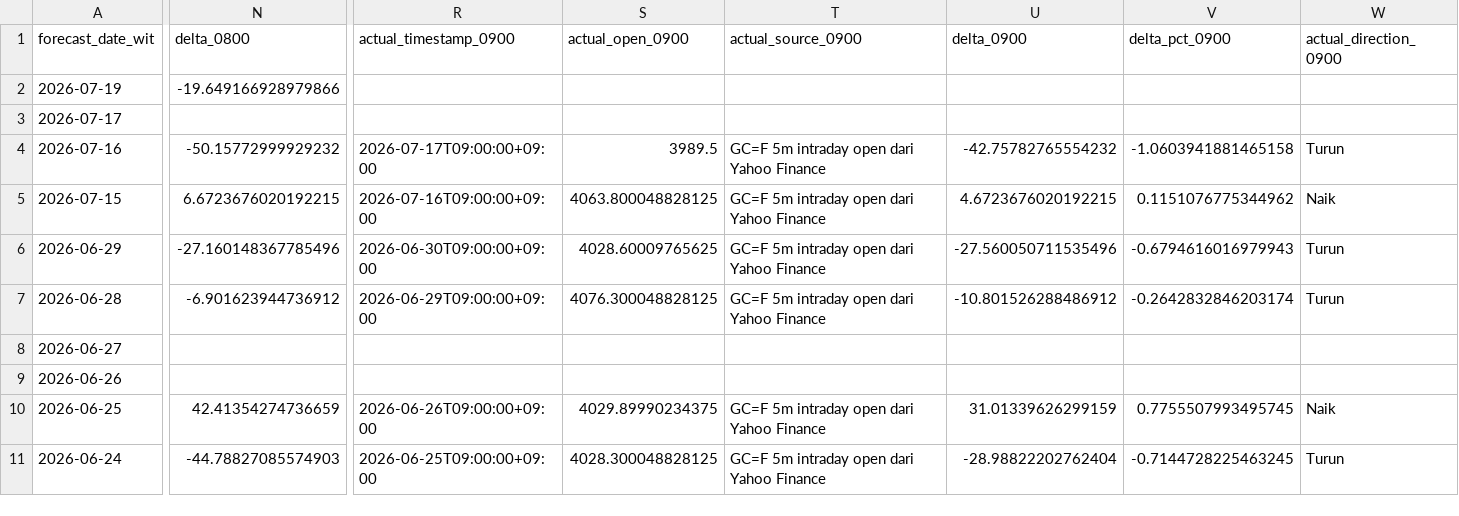
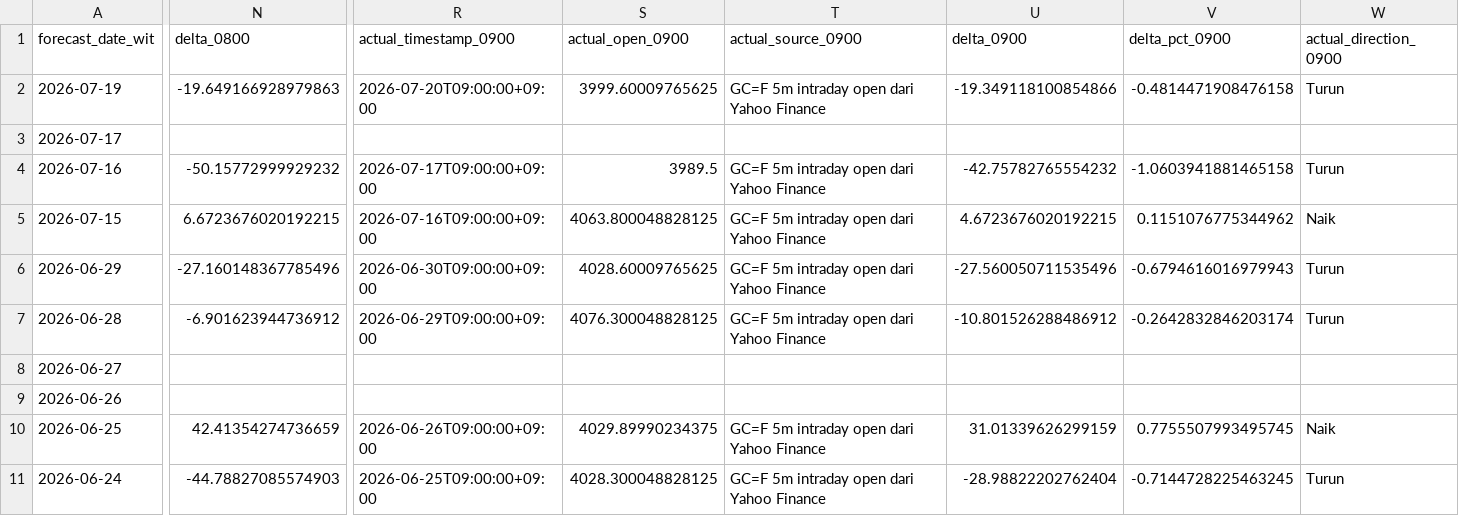
Before and after one commit to geraldinbatubara-cyber/Prediksi-XAU-USD, a CSV file: data/monitoring.csv, drawn as a sheet; only a part is shown, gaps mark what is left out; the diff covers the shown part only; the diff names each change by its address in the sheet, - before the commit and + after, or states it on an @@ line.

```diff
--- a/data/monitoring.csv
+++ b/data/monitoring.csv
-N2 (delta_0800): -19.649166928979866
+N2 (delta_0800): -19.649166928979863
-R2 (actual_timestamp_0900): (empty)
+R2 (actual_timestamp_0900): 2026-07-20T09:00:00+09:00
-S2 (actual_open_0900): (empty)
+S2 (actual_open_0900): 3999.60009765625
-T2 (actual_source_0900): (empty)
+T2 (actual_source_0900): GC=F 5m intraday open dari Yahoo Finance
-U2 (delta_0900): (empty)
+U2 (delta_0900): -19.349118100854866
-V2 (delta_pct_0900): (empty)
+V2 (delta_pct_0900): -0.4814471908476158
-W2 (actual_direction_0900): (empty)
+W2 (actual_direction_0900): Turun
```
Also changed, not shown: 24 edited cells elsewhere in this file, data/monitoring_model1.csv.
